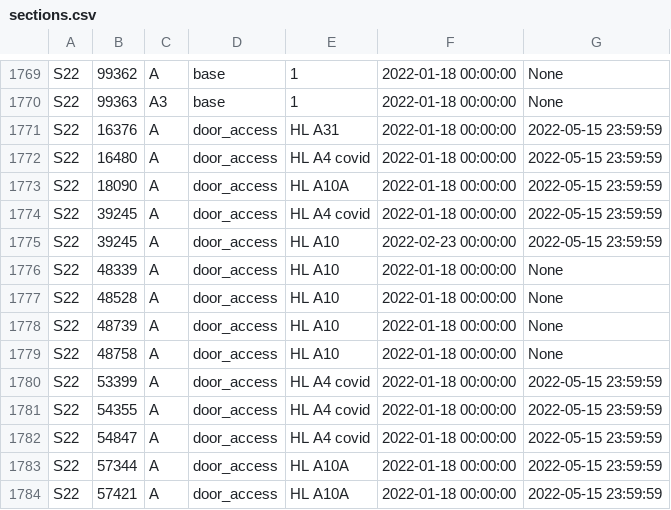
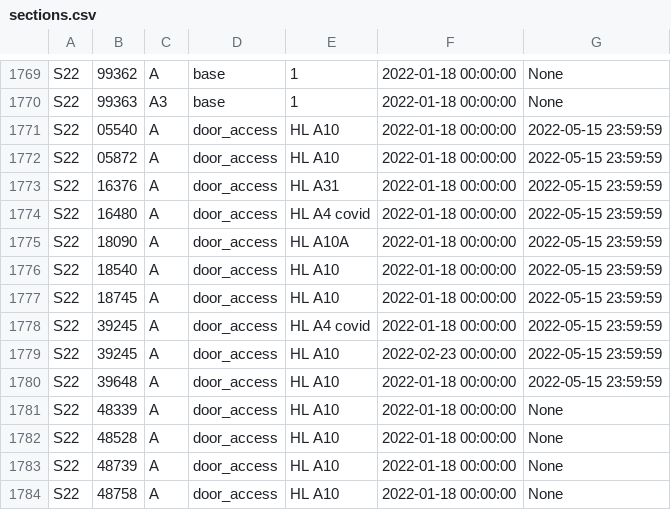
Before and after one commit to CMUIDeATe/aclman, a CSV file: data/sections.csv, drawn as a sheet; only a part is shown, gaps mark what is left out; the shorter side is filled out with more unchanged rows; the diff names each change by its address in the sheet, - before the commit and + after, or states it on an @@ line.

Commit message:
Add A10 access for S22-{05540,05872,18540,18745,39648}-A
Access is for semester only, to align with past instances like S20 (no
privileges were conferred in S21 due to Covid).  Prompted by student inquiry
on #010006.

```diff
--- a/data/sections.csv
+++ b/data/sections.csv
+row 1771: S22 | 05540 | A | door_access | HL A10 | 2022-01-18 00:00:00 | 2022-05-15 23:59:59
+row 1772: S22 | 05872 | A | door_access | HL A10 | 2022-01-18 00:00:00 | 2022-05-15 23:59:59
+row 1776: S22 | 18540 | A | door_access | HL A10 | 2022-01-18 00:00:00 | 2022-05-15 23:59:59
+row 1777: S22 | 18745 | A | door_access | HL A10 | 2022-01-18 00:00:00 | 2022-05-15 23:59:59
+row 1780: S22 | 39648 | A | door_access | HL A10 | 2022-01-18 00:00:00 | 2022-05-15 23:59:59
```
